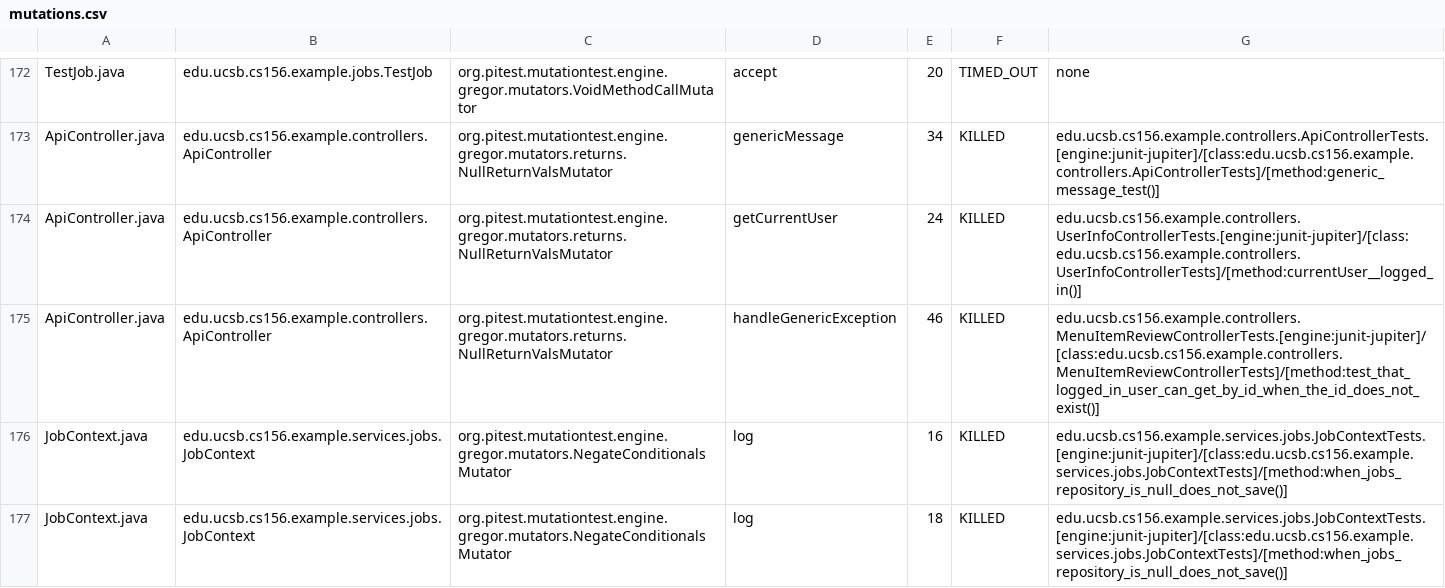
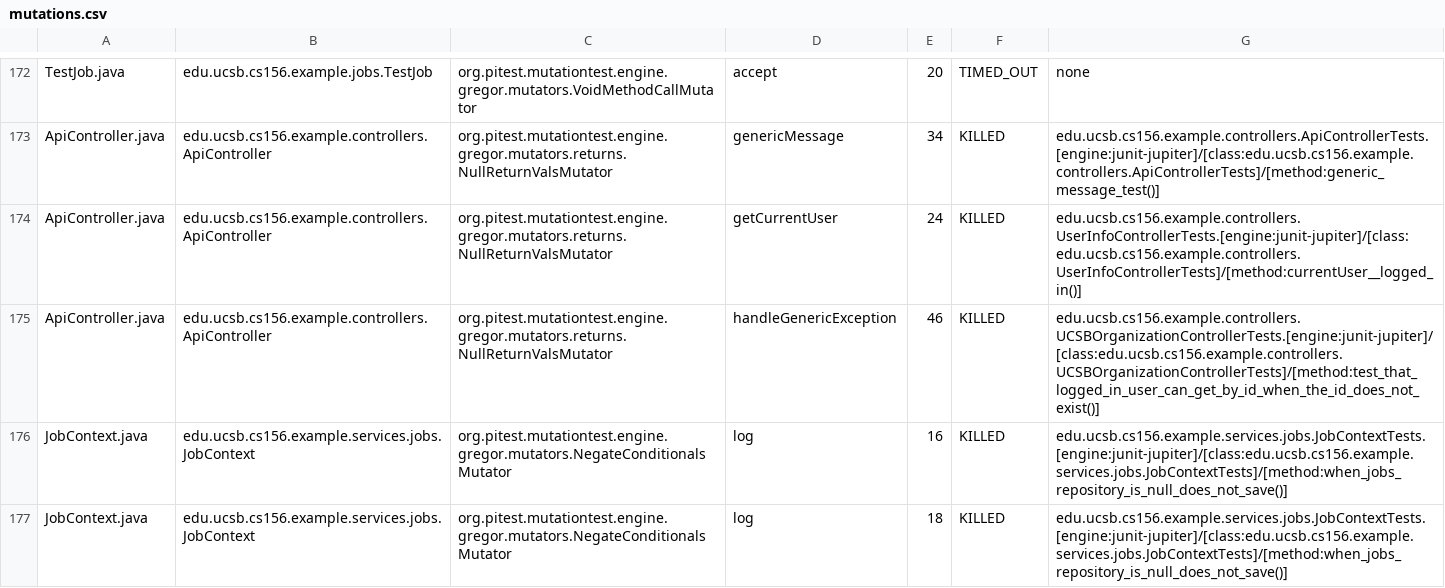
Before and after one commit to ucsb-cs156-f25/team01-f25-14, a CSV file: prs/73/pitest/mutations.csv, drawn as a sheet; only a part is shown, gaps mark what is left out.

Commit message:
Deploying to gh-pages from @ ucsb-cs156-f25/team01-f25-14@5dd7330356e9d380a51454f4ce35121b7a3c2819 🚀

```diff
--- a/prs/73/pitest/mutations.csv
+++ b/prs/73/pitest/mutations.csv
@@ -174,3 +174,3 @@ ApiController.java,edu.ucsb.cs156.example.controllers.ApiController,org.pitest.m
 ApiController.java,edu.ucsb.cs156.example.controllers.ApiController,org.pitest.mutationtest.engine.gregor.mutators.returns.NullReturnValsMutator,getCurrentUser,24,KILLED,edu.ucsb.cs156.example.controllers.UserInfoControllerTests.[engine:junit-jupiter]/[class:edu.ucsb.cs156.example.controllers.UserInfoControllerTests]/[method:currentUser__logged_in()]
-ApiController.java,edu.ucsb.cs156.example.controllers.ApiController,org.pitest.mutationtest.engine.gregor.mutators.returns.NullReturnValsMutator,handleGenericException,46,KILLED,edu.ucsb.cs156.example.controllers.MenuItemReviewControllerTests.[engine:junit-jupiter]/[class:edu.ucsb.cs156.example.controllers.MenuItemReviewControllerTests]/[method:test_that_logged_in_user_can_get_by_id_when_the_id_does_not_exist()]
+ApiController.java,edu.ucsb.cs156.example.controllers.ApiController,org.pitest.mutationtest.engine.gregor.mutators.returns.NullReturnValsMutator,handleGenericException,46,KILLED,edu.ucsb.cs156.example.controllers.UCSBOrganizationControllerTests.[engine:junit-jupiter]/[class:edu.ucsb.cs156.example.controllers.UCSBOrganizationControllerTests]/[method:test_that_logged_in_user_can_get_by_id_when_the_id_does_not_exist()]
 JobContext.java,edu.ucsb.cs156.example.services.jobs.JobContext,org.pitest.mutationtest.engine.gregor.mutators.NegateConditionalsMutator,log,16,KILLED,edu.ucsb.cs156.example.services.jobs.JobContextTests.[engine:junit-jupiter]/[class:edu.ucsb.cs156.example.services.jobs.JobContextTests]/[method:when_jobs_repository_is_null_does_not_save()]
```
Also changed, not shown: 21 other files.
